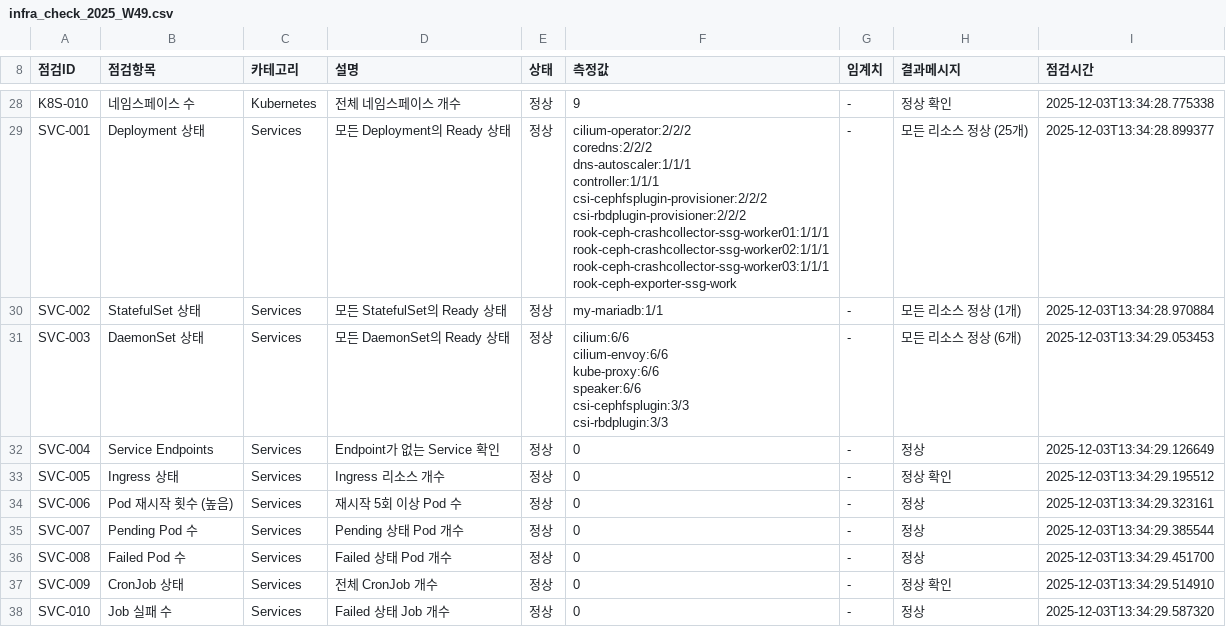
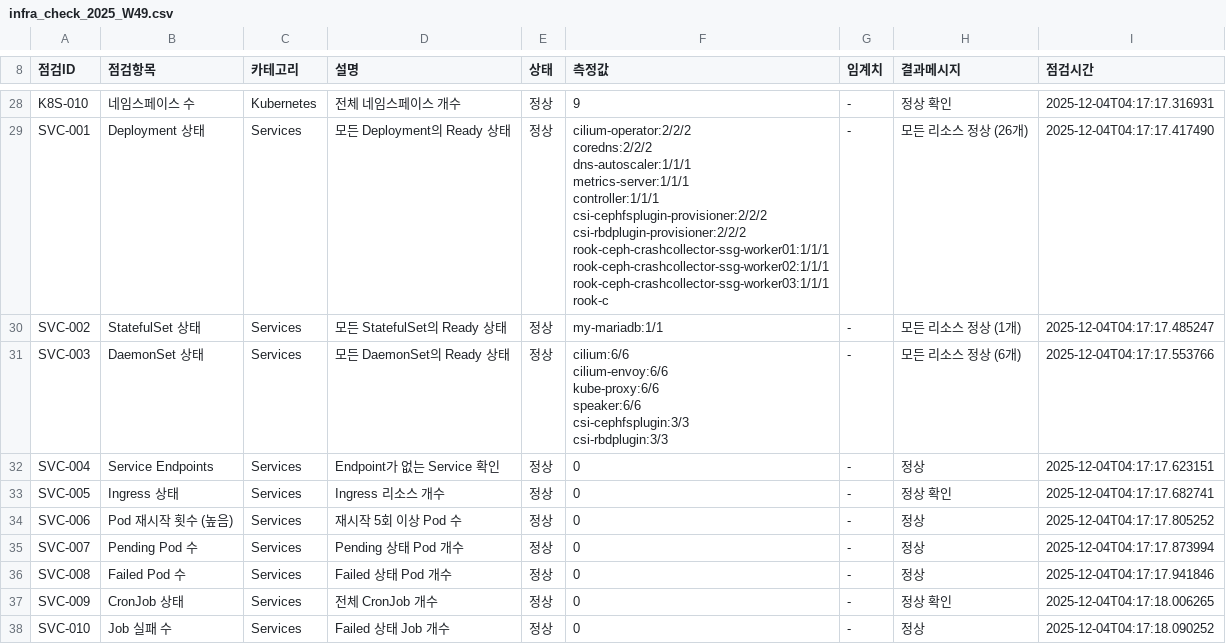
Before and after one commit to seanjoung/AiLLMOps-operation, a CSV file: output/infra_check_2025_W49.csv, drawn as a sheet; only a part is shown, gaps mark what is left out; ↵ is a line break in a cell; the diff covers the shown part only; the diff names each change by its address in the sheet, - before the commit and + after, or states it on an @@ line.

```diff
--- a/output/infra_check_2025_W49.csv
+++ b/output/infra_check_2025_W49.csv
-I28 (점검시간): 2025-12-03T13:34:28.775338
+I28 (점검시간): 2025-12-04T04:17:17.316931
-F29 (측정값): …coredns:2/2/2 ↵ dns-autoscaler:1/1/1 ↵ controller:1/1/1 ↵ csi-cephfsplugin-provisioner:2/2/2 ↵ csi-rbdplugin-provisioner:2/2/2 ↵ rook-ceph-crashcollector-ssg-worker01:1/1/1 ↵ rook-ceph-crashcollector-ssg-worker02:1/1/1 ↵ rook-ceph-crashcollector-ssg-worker03:1/1/1 ↵ rook-ceph-exporter-ssg-work
+F29 (측정값): …coredns:2/2/2 ↵ dns-autoscaler:1/1/1 ↵ metrics-server:1/1/1 ↵ controller:1/1/1 ↵ csi-cephfsplugin-provisioner:2/2/2 ↵ csi-rbdplugin-provisioner:2/2/2 ↵ rook-ceph-crashcollector-ssg-worker01:1/1/1 ↵ rook-ceph-crashcollector-ssg-worker02:1/1/1 ↵ rook-ceph-crashcollector-ssg-worker03:1/1/1 ↵ rook-c
-H29 (결과메시지): 모든 리소스 정상 (25개)
+H29 (결과메시지): 모든 리소스 정상 (26개)
-I29 (점검시간): 2025-12-03T13:34:28.899377
+I29 (점검시간): 2025-12-04T04:17:17.417490
-I30 (점검시간): 2025-12-03T13:34:28.970884
+I30 (점검시간): 2025-12-04T04:17:17.485247
-I31 (점검시간): 2025-12-03T13:34:29.053453
+I31 (점검시간): 2025-12-04T04:17:17.553766
-I32 (점검시간): 2025-12-03T13:34:29.126649
+I32 (점검시간): 2025-12-04T04:17:17.623151
-I33 (점검시간): 2025-12-03T13:34:29.195512
+I33 (점검시간): 2025-12-04T04:17:17.682741
-I34 (점검시간): 2025-12-03T13:34:29.323161
+I34 (점검시간): 2025-12-04T04:17:17.805252
-I35 (점검시간): 2025-12-03T13:34:29.385544
+I35 (점검시간): 2025-12-04T04:17:17.873994
-I36 (점검시간): 2025-12-03T13:34:29.451700
+I36 (점검시간): 2025-12-04T04:17:17.941846
-I37 (점검시간): 2025-12-03T13:34:29.514910
+I37 (점검시간): 2025-12-04T04:17:18.006265
-I38 (점검시간): 2025-12-03T13:34:29.587320
+I38 (점검시간): 2025-12-04T04:17:18.090252
```
Also changed, not shown: 34 edited cells elsewhere in this file.
